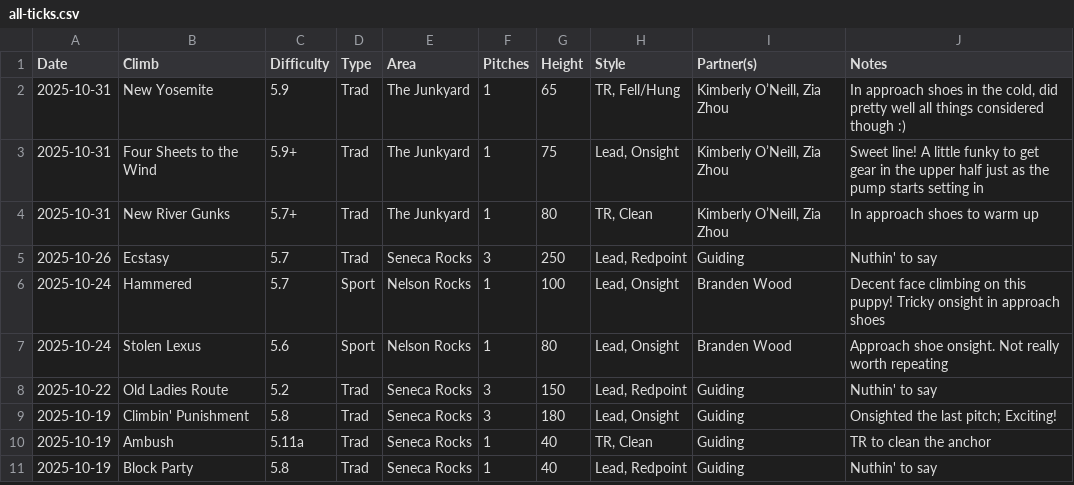
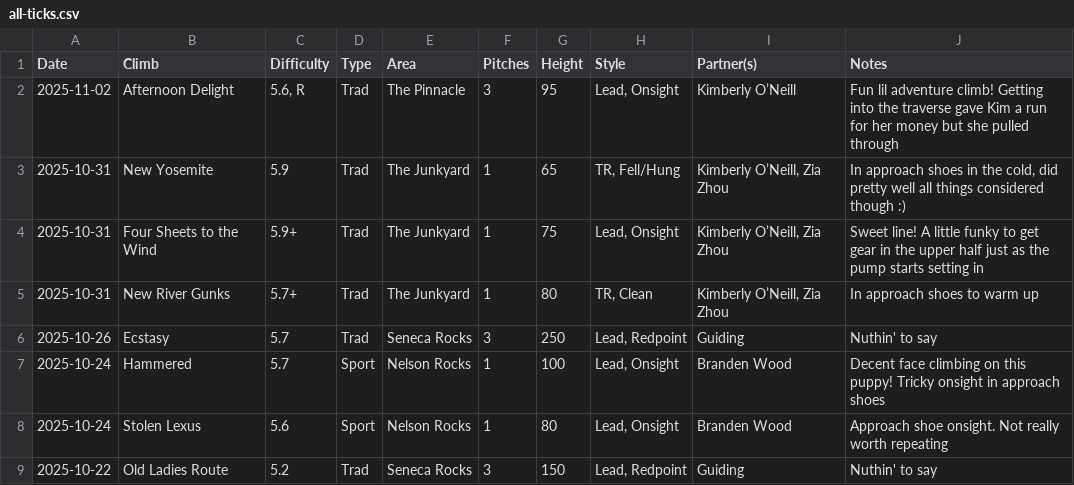
Before and after one commit to achiquit/websitejazzhands, a CSV file: climbing/data/all-ticks.csv, drawn as a sheet; only a part is shown; the shorter side is filled out with more unchanged rows.

Commit message:
Ticks update

```diff
--- a/climbing/data/all-ticks.csv
+++ b/climbing/data/all-ticks.csv
@@ -1,2 +1,3 @@
 Date,Climb,Difficulty,Type,Area,Pitches,Height,Style,Partner(s),Notes
+2025-11-02,"Afternoon Delight","5.6, R",Trad,"The Pinnacle",3,95,"Lead, Onsight","Kimberly O’Neill","Fun lil adventure climb! Getting into the traverse gave Kim a run for her money but she pulled through"
 2025-10-31,"New Yosemite",5.9,Trad,"The Junkyard",1,65,"TR, Fell/Hung","Kimberly O’Neill, Zia Zhou","In approach shoes in the cold, did pretty well all things considered though :)"
```
Also changed, not shown: climbing/data/all-time-stats.csv, climbing/data/climb-locs.csv, 6 other files.
